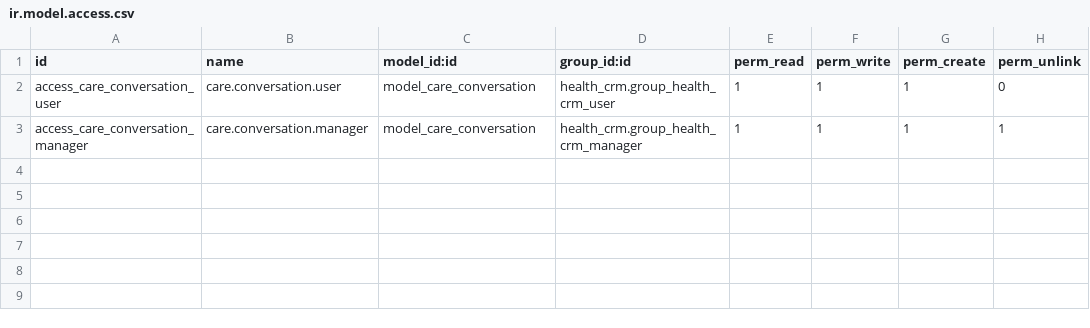
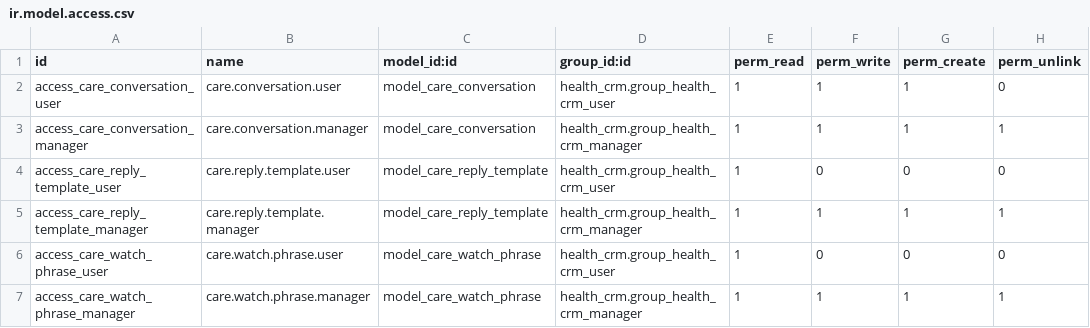
Before and after one commit to biztinct/health, a CSV file: addons/health_care_command/security/ir.model.access.csv, drawn as a sheet; the diff names each change by its address in the sheet, - before the commit and + after, or states it on an @@ line.

```diff
--- a/addons/health_care_command/security/ir.model.access.csv
+++ b/addons/health_care_command/security/ir.model.access.csv
+row 4: access_care_reply_template_user | care.reply.template.user | model_care_reply_template | health_crm.group_health_crm_user | 1 | 0 | 0 | 0
+row 5: access_care_reply_template_manager | care.reply.template.manager | model_care_reply_template | health_crm.group_health_crm_manager | 1 | 1 | 1 | 1
+row 6: access_care_watch_phrase_user | care.watch.phrase.user | model_care_watch_phrase | health_crm.group_health_crm_user | 1 | 0 | 0 | 0
+row 7: access_care_watch_phrase_manager | care.watch.phrase.manager | model_care_watch_phrase | health_crm.group_health_crm_manager | 1 | 1 | 1 | 1
```
Also changed, not shown: 19 other files.
